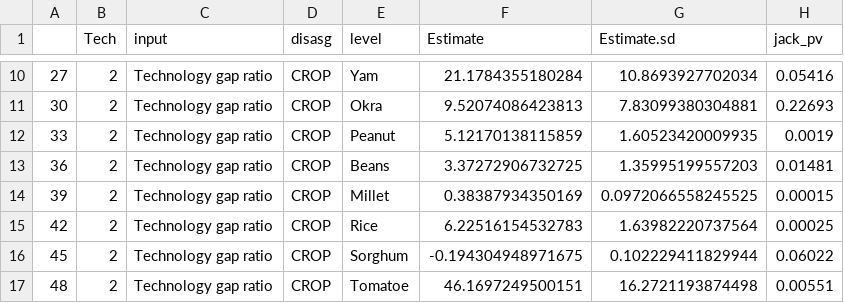
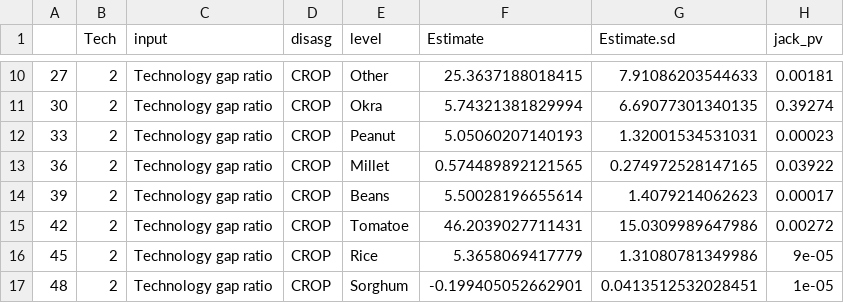
Before and after one commit to ftsiboe/GH-Agric-Productivity-Lab, a CSV file: replications/tech_inefficiency_financial_inclusion/results/figuresData/CROP.csv, drawn as a sheet; only a part is shown, gaps mark what is left out; the diff covers the shown part only.

```diff
--- a/replications/tech_inefficiency_financial_inclusion/results/figuresData/CROP.csv
+++ b/replications/tech_inefficiency_financial_inclusion/results/figuresData/CROP.csv
@@ -10,8 +10,8 @@
-"27",2,"Technology gap ratio","CROP","Yam",21.1784355180284,10.8693927702034,0.05416
-"30",2,"Technology gap ratio","CROP","Okra",9.52074086423813,7.83099380304881,0.22693
-"33",2,"Technology gap ratio","CROP","Peanut",5.12170138115859,1.60523420009935,0.0019
-"36",2,"Technology gap ratio","CROP","Beans",3.37272906732725,1.35995199557203,0.01481
-"39",2,"Technology gap ratio","CROP","Millet",0.38387934350169,0.0972066558245525,0.00015
-"42",2,"Technology gap ratio","CROP","Rice",6.22516154532783,1.63982220737564,0.00025
-"45",2,"Technology gap ratio","CROP","Sorghum",-0.194304948971675,0.102229411829944,0.06022
-"48",2,"Technology gap ratio","CROP","Tomatoe",46.1697249500151,16.2721193874498,0.00551
+"27",2,"Technology gap ratio","CROP","Other",25.3637188018415,7.91086203544633,0.00181
+"30",2,"Technology gap ratio","CROP","Okra",5.74321381829994,6.69077301340135,0.39274
+"33",2,"Technology gap ratio","CROP","Peanut",5.05060207140193,1.32001534531031,0.00023
+"36",2,"Technology gap ratio","CROP","Millet",0.574489892121565,0.274972528147165,0.03922
+"39",2,"Technology gap ratio","CROP","Beans",5.50028196655614,1.4079214062623,0.00017
+"42",2,"Technology gap ratio","CROP","Tomatoe",46.2039027711431,15.0309989647986,0.00272
+"45",2,"Technology gap ratio","CROP","Rice",5.3658069417779,1.31080781349986,9e-05
+"48",2,"Technology gap ratio","CROP","Sorghum",-0.199405052662901,0.0413512532028451,1e-05
```
Also changed, not shown: 147 edited cells elsewhere in this file, replications/tech_inefficiency_financial_inclusion/results/figuresData/AgeCat_Female_EduLevel.csv, replications/tech_inefficiency_financial_inclusion/results/figuresData/Region.csv, 35 other files.
